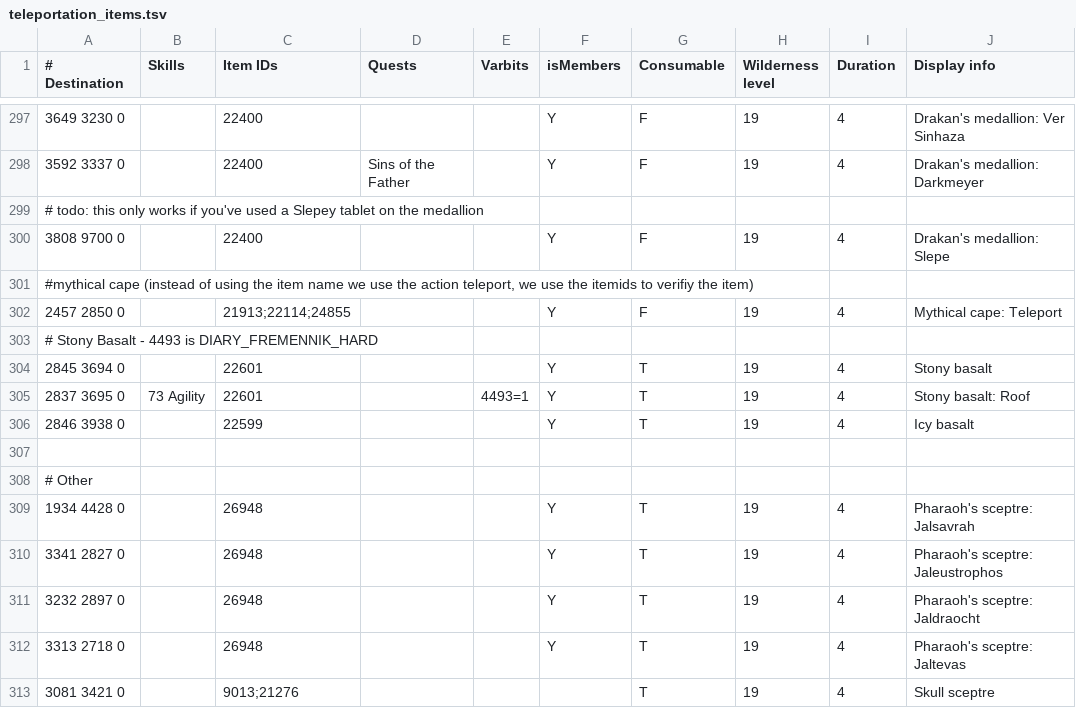
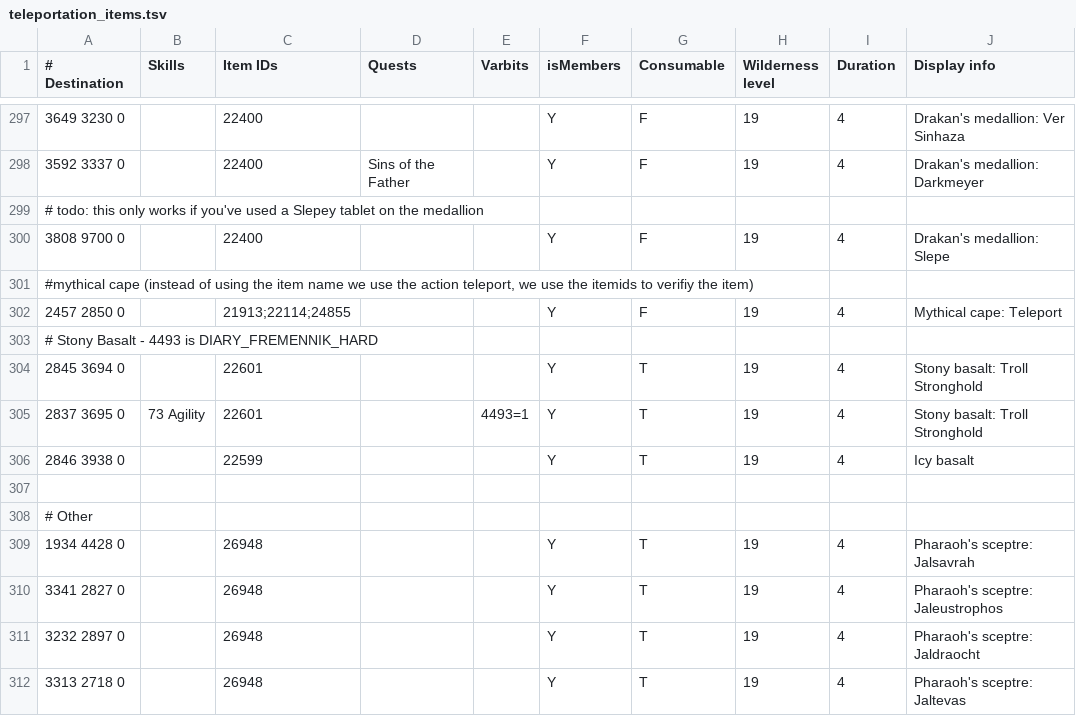
Before and after one commit to NewGenEng/Microbot, a TSV file: runelite-client/src/main/resources/net/runelite/client/plugins/microbot/shortestpath/teleportation_items.tsv, drawn as a sheet; only a part is shown, gaps mark what is left out; the shorter side is filled out with more unchanged rows.

Commit message:
fix stony basalt transport entry
correctly uses "troll stronghold" menu option

```diff
--- a/runelite-client/src/main/resources/net/runelite/client/plugins/microbot/shortestpath/teleportation_items.tsv
+++ b/runelite-client/src/main/resources/net/runelite/client/plugins/microbot/shortestpath/teleportation_items.tsv
@@ -303,4 +303,4 @@
 # Stony Basalt - 4493 is DIARY_FREMENNIK_HARD									
-2845 3694 0		22601			Y	T	19	4	Stony basalt
-2837 3695 0	73 Agility	22601		4493=1	Y	T	19	4	Stony basalt: Roof
+2845 3694 0		22601			Y	T	19	4	Stony basalt: Troll Stronghold
+2837 3695 0	73 Agility	22601		4493=1	Y	T	19	4	Stony basalt: Troll Stronghold
 2846 3938 0		22599			Y	T	19	4	Icy basalt
```
